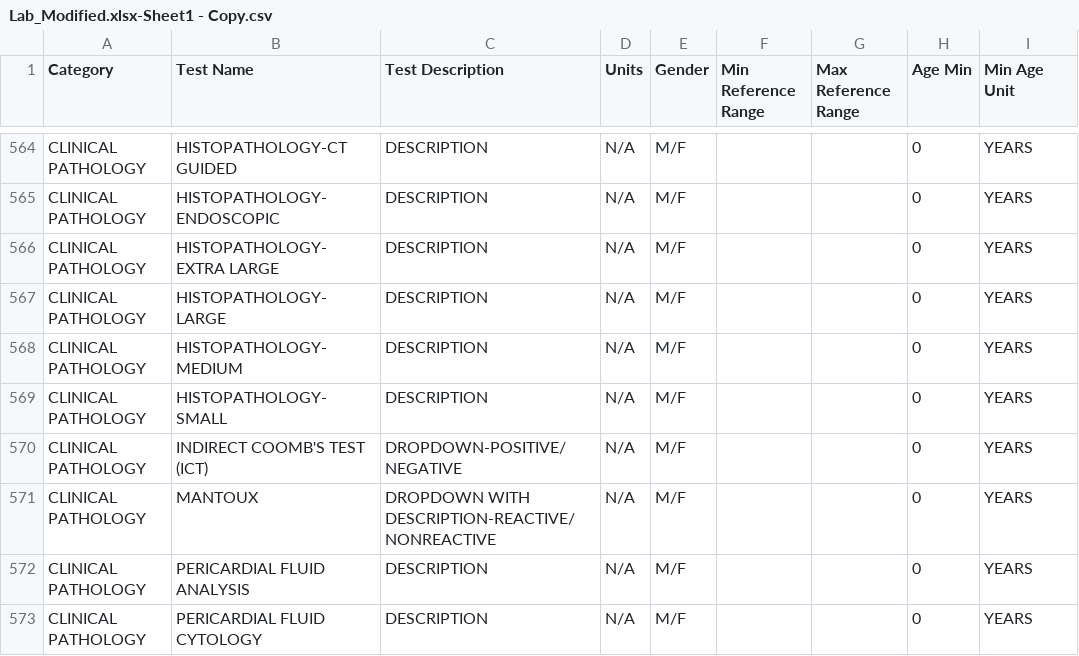
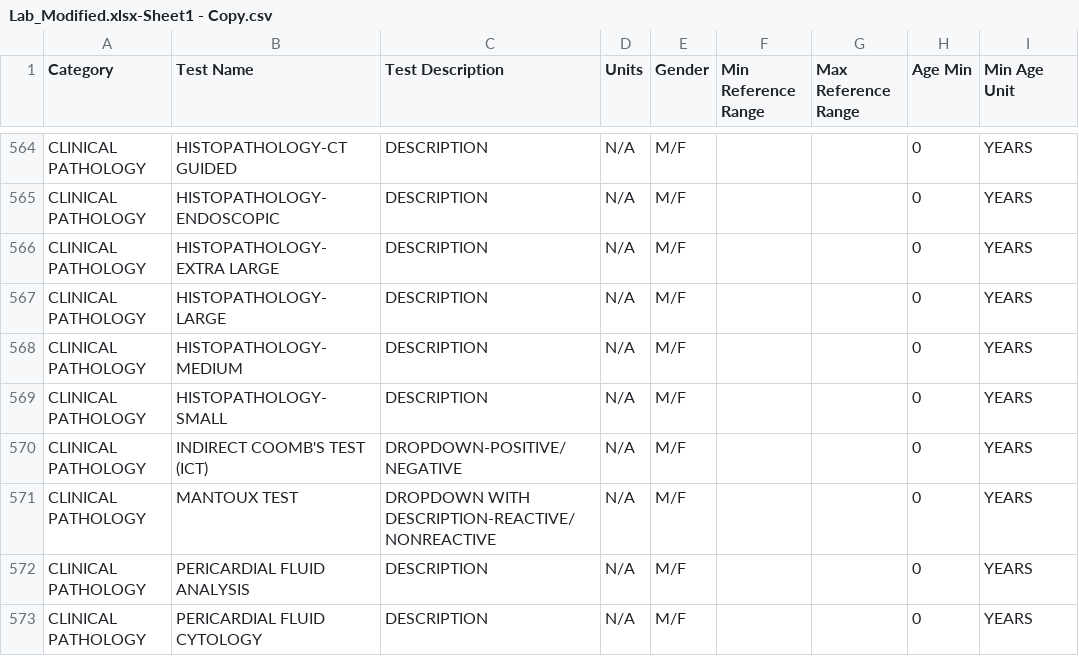
Before and after one commit to Tiameds-pvt-ltd/Lab-automation, a CSV file: src/main/resources/Lab_Modified.xlsx-Sheet1 - Copy.csv, drawn as a sheet; only a part is shown, gaps mark what is left out; the diff names each change by its address in the sheet, - before the commit and + after, or states it on an @@ line.

```diff
--- a/src/main/resources/Lab_Modified.xlsx-Sheet1 - Copy.csv
+++ b/src/main/resources/Lab_Modified.xlsx-Sheet1 - Copy.csv
-B571 (Test Name): MANTOUX
+B571 (Test Name): MANTOUX TEST
```
Also changed, not shown: src/main/resources/tiamed_price_list.csv.
